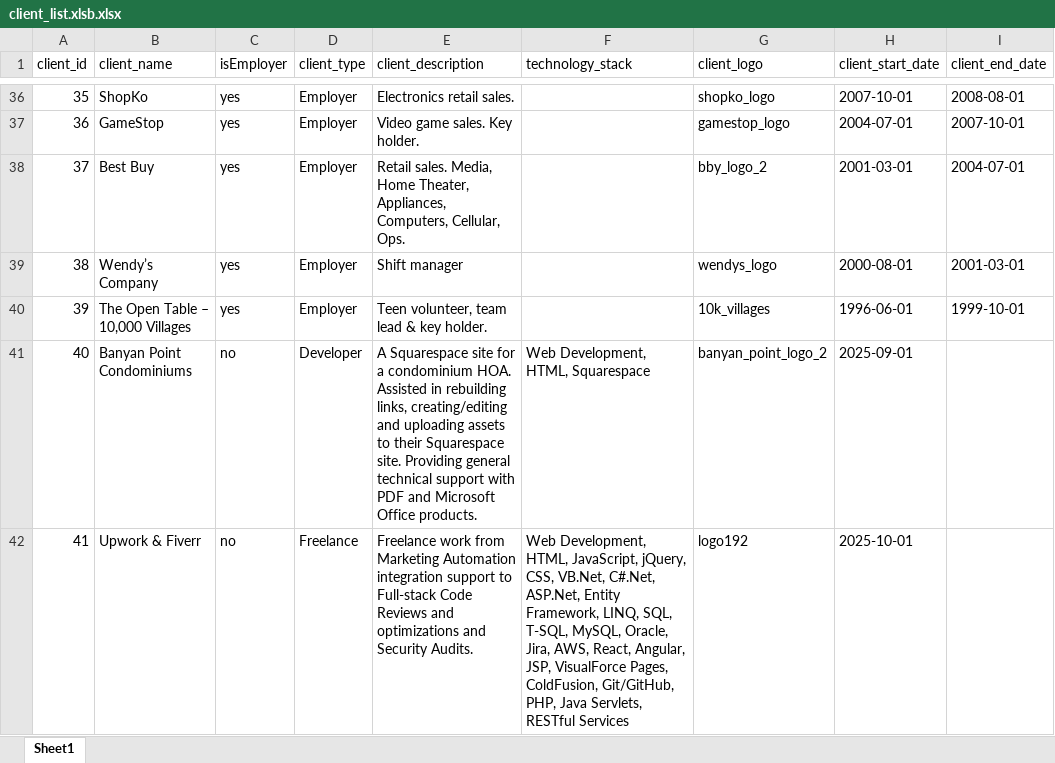
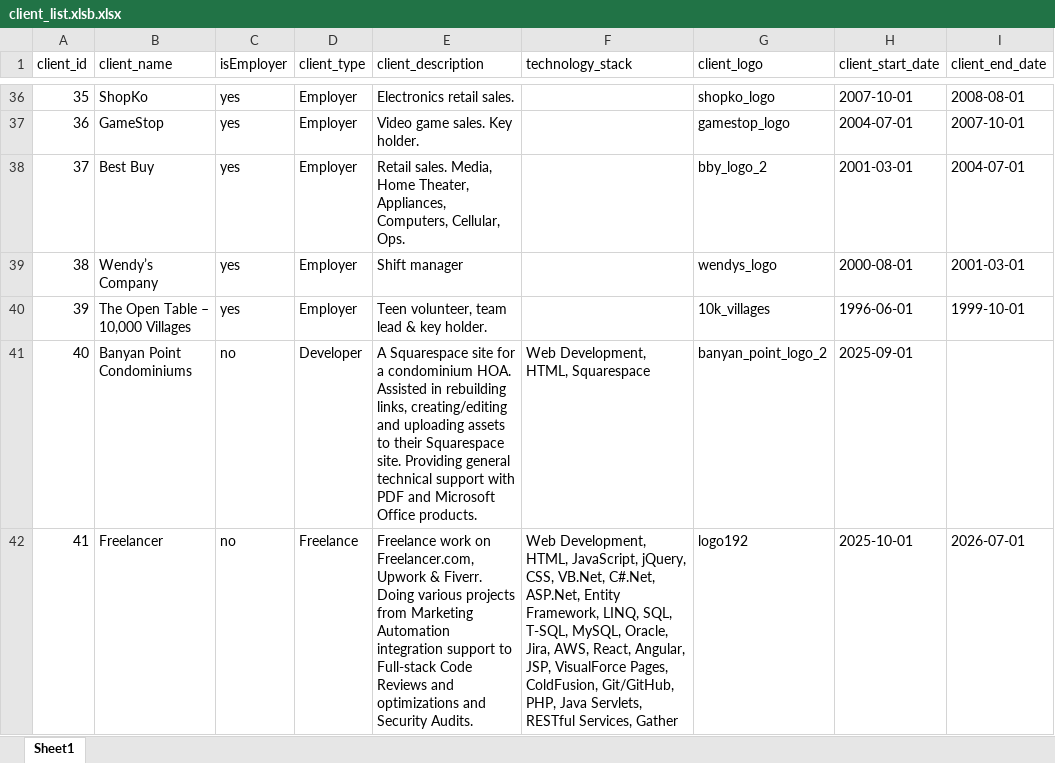
Before and after one commit to ECDHostetler/Portfolio, an Excel workbook: src/resources/files/client_list.xlsb.xlsx, sheet Sheet1, drawn as a sheet; only a part is shown, gaps mark what is left out; values as stored, in another font and other column widths than the file's, no borders; the diff names each change by its address in the sheet, - before the commit and + after, or states it on an @@ line.

Commit message:
Updated freelance work in spreadsheet

```diff
--- a/src/resources/files/client_list.xlsb.xlsx (sheet Sheet1)
+++ b/src/resources/files/client_list.xlsb.xlsx (sheet Sheet1)
-B42 (client_name): Upwork & Fiverr
+B42 (client_name): Freelancer
-E42 (client_description): Freelance work from Marketing…
+E42 (client_description): Freelance work on Freelancer.com, Upwork & Fiverr. Doing various projects from Marketing…
-F42 (technology_stack): …Servlets, RESTful Services
+F42 (technology_stack): …Servlets, RESTful Services, Gather
-I42 (client_end_date): (empty)
+I42 (client_end_date): 2026-07-01
```
